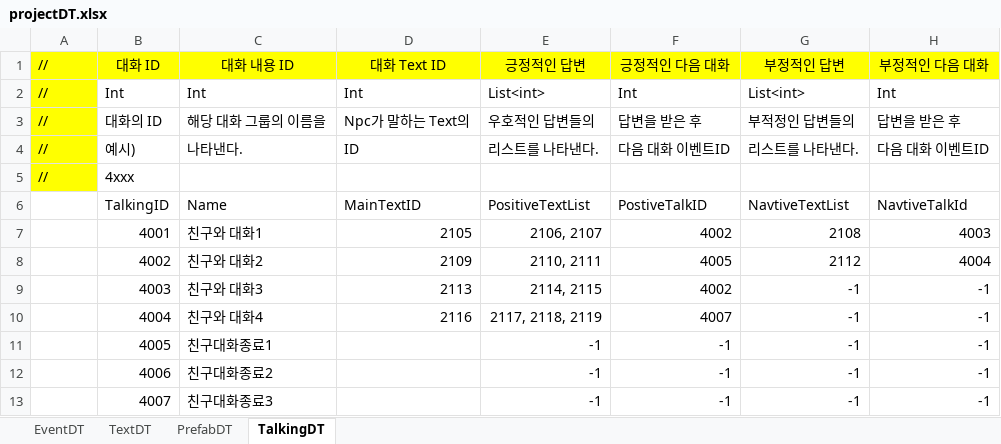
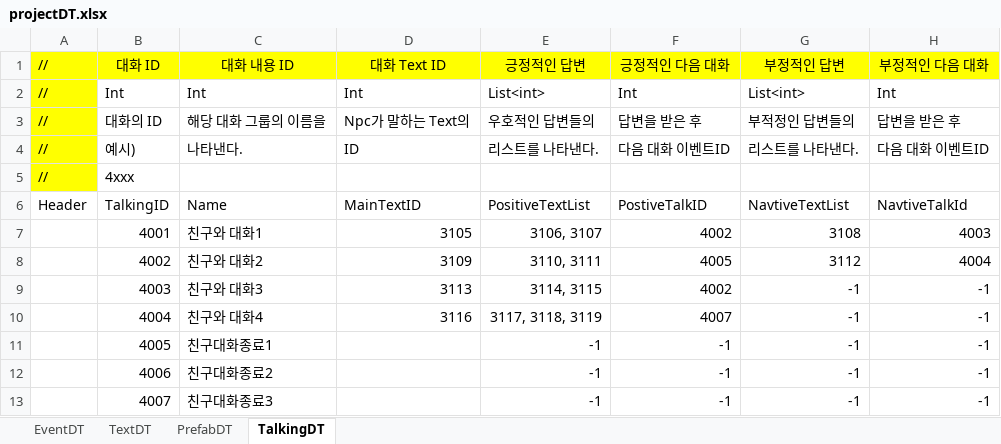
Before and after one commit to weariness00/Mandle_10Minute_Game, an Excel workbook: document/projectDT.xlsx, sheet TalkingDT, drawn as a sheet; values as stored, in another font and other column widths than the file's, no borders; the diff names each change by its address in the sheet, - before the commit and + after, or states it on an @@ line.

```diff
--- a/document/projectDT.xlsx (sheet TalkingDT)
+++ b/document/projectDT.xlsx (sheet TalkingDT)
-A6: (empty)
+A6: Header
-D7: 2105
+D7: 3105
-E7: 2106, 2107
+E7: 3106, 3107
-G7: 2108
+G7: 3108
-D8: 2109
+D8: 3109
-E8: 2110, 2111
+E8: 3110, 3111
-G8: 2112
+G8: 3112
-D9: 2113
+D9: 3113
-E9: 2114, 2115
+E9: 3114, 3115
-D10: 2116
+D10: 3116
-E10: 2117, 2118, 2119
+E10: 3117, 3118, 3119
```
Also changed, not shown: sheet TextDT, sheet PrefabDT, sheet EventDT.
